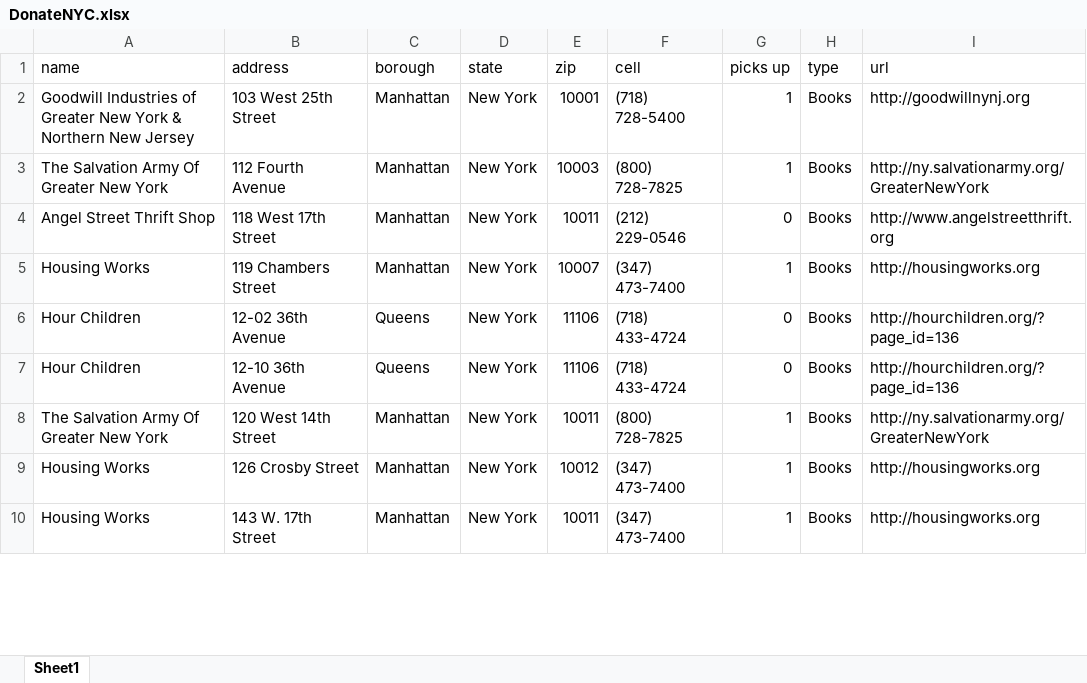
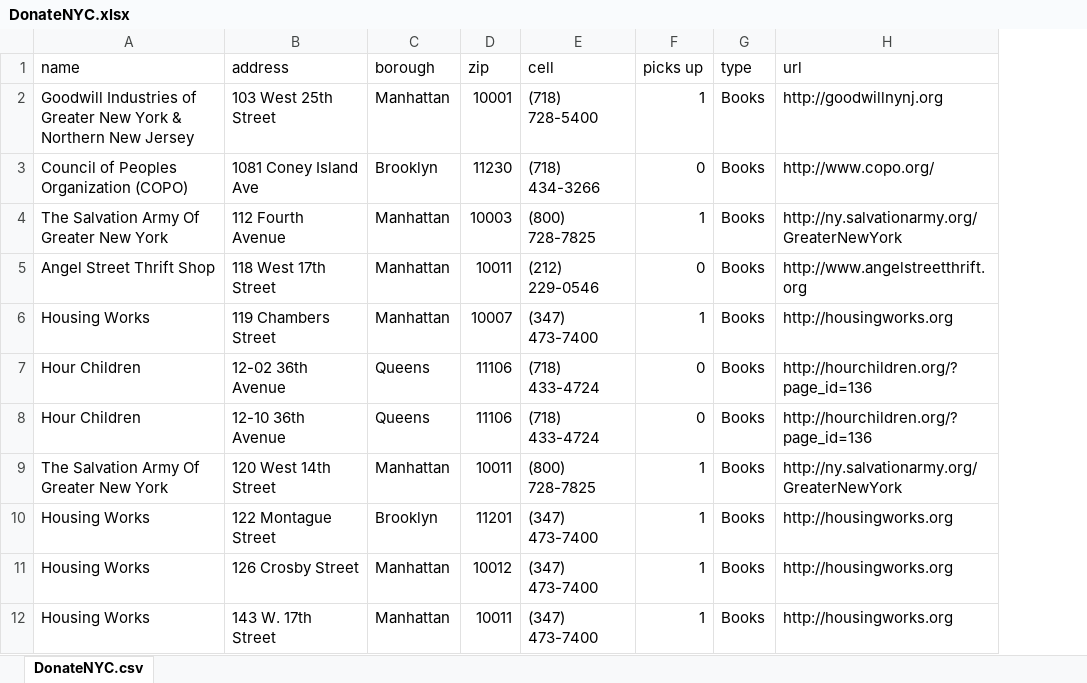
Before and after one commit to rafaellichen/Recycling-System, an Excel workbook: data/DonateNYC.xlsx, sheet DonateNYC.csv, drawn as a sheet; only a part is shown; values as stored, in another font and other column widths than the file's, no borders; conditional formats not drawn; removed rows and columns are numbered as before the commit, all else as after; the diff covers the shown part only; the diff names each change by its address in the sheet, - before the commit and + after, or states it on an @@ line.

```diff
--- a/data/DonateNYC.xlsx (sheet DonateNYC.csv)
+++ b/data/DonateNYC.xlsx (sheet DonateNYC.csv)
-sheet tab: Sheet1
+sheet tab: DonateNYC.csv
-column D (state), rows 2-10: all New York
+row 3: Council of Peoples Organization (COPO) | 1081 Coney Island Ave | Brooklyn | 11230 | (718) 434-3266 | 0 | Books | http://www.copo.org/
+row 10: Housing Works | 122 Montague Street | Brooklyn | 11201 | (347) 473-7400 | 1 | Books | http://housingworks.org
```
Also changed, not shown: 9 added rows and 22 removed rows elsewhere in this sheet, 3 other files.
